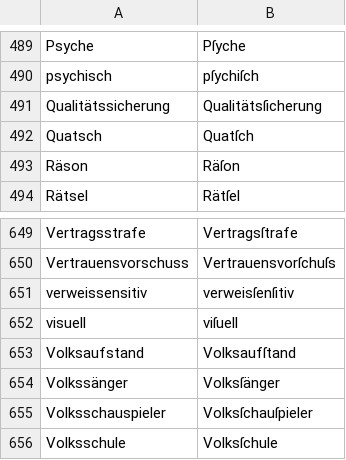
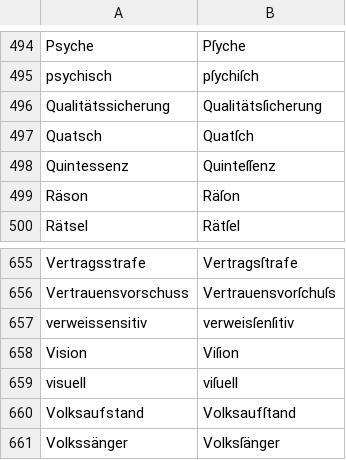
Before and after one commit to gitGNU/gnu_frunge, a CSV file: blacken/res/data/testcases/de.csv, drawn as a sheet; only a part is shown, gaps mark what is left out; the shorter side is filled out with more unchanged rows; the diff covers the shown part only.

```diff
--- a/blacken/res/data/testcases/de.csv
+++ b/blacken/res/data/testcases/de.csv
@@ -492,2 +497,3 @@ Qualitätssicherung;Qualitätsſicherung
 Quatsch;Quatſch
+Quintessenz;Quinteſſenz
 Räson;Räſon
@@ -651,2 +657,3 @@ Vertrauensvorschuss;Vertrauensvorſchuſs
 verweissensitiv;verweisſenſitiv
+Vision;Viſion
 visuell;viſuell
```
Also changed, not shown: 5 added rows elsewhere in this file.
